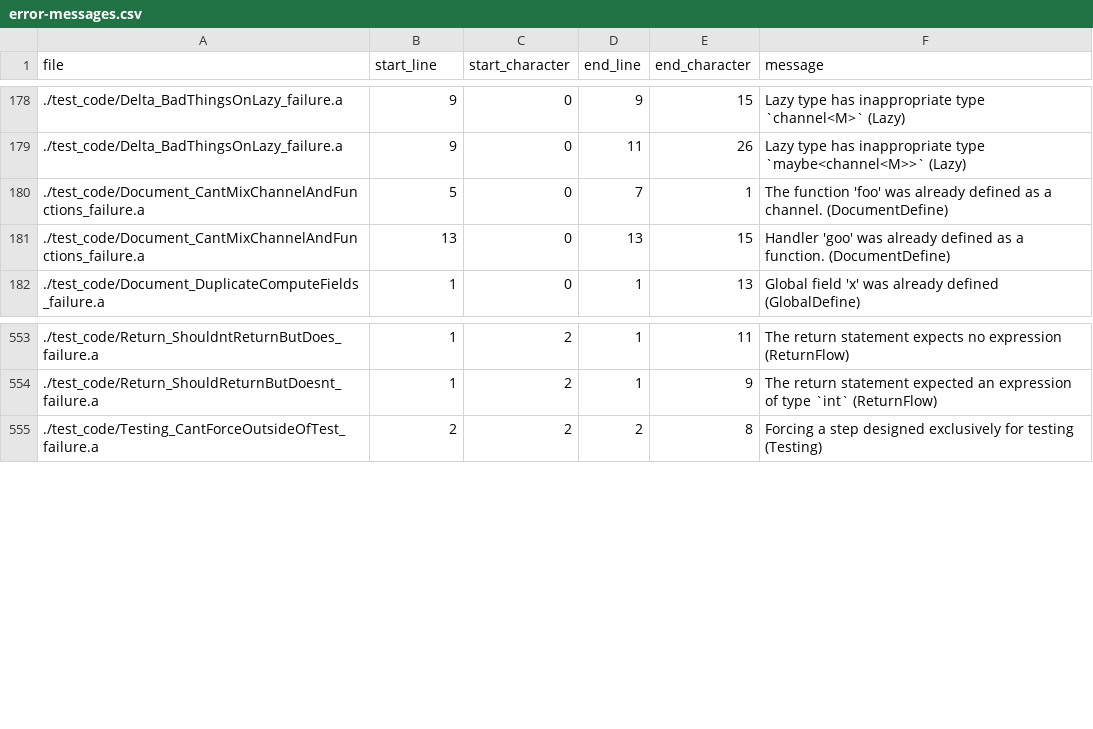
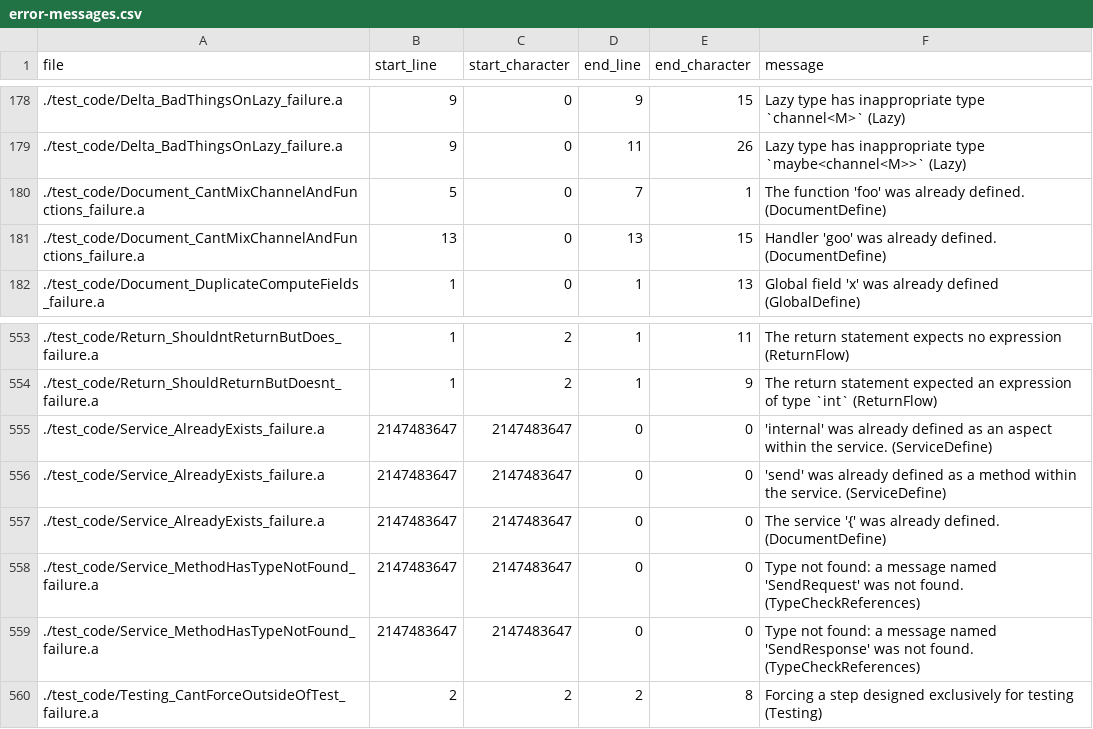
Before and after one commit to mathgladiator/adama-lang, a CSV file: core/error-messages.csv, drawn as a sheet; only a part is shown, gaps mark what is left out.

Commit message:
services now have method definitions and some basic type checking, also introducing the notion of a cache object for lazy remote invocation

```diff
--- a/core/error-messages.csv
+++ b/core/error-messages.csv
@@ -179,4 +179,4 @@ file,start_line,start_character,end_line,end_character,message
 ./test_code/Delta_BadThingsOnLazy_failure.a,9,0,11,26,"Lazy type has inappropriate type `maybe<channel<M>>` (Lazy)"
-./test_code/Document_CantMixChannelAndFunctions_failure.a,5,0,7,1,"The function 'foo' was already defined as a channel. (DocumentDefine)"
-./test_code/Document_CantMixChannelAndFunctions_failure.a,13,0,13,15,"Handler 'goo' was already defined as a function. (DocumentDefine)"
+./test_code/Document_CantMixChannelAndFunctions_failure.a,5,0,7,1,"The function 'foo' was already defined. (DocumentDefine)"
+./test_code/Document_CantMixChannelAndFunctions_failure.a,13,0,13,15,"Handler 'goo' was already defined. (DocumentDefine)"
 ./test_code/Document_DuplicateComputeFields_failure.a,1,0,1,13,"Global field 'x' was already defined (GlobalDefine)"
@@ -554,2 +554,7 @@ file,start_line,start_character,end_line,end_character,message
 ./test_code/Return_ShouldReturnButDoesnt_failure.a,1,2,1,9,"The return statement expected an expression of type `int` (ReturnFlow)"
+./test_code/Service_AlreadyExists_failure.a,2147483647,2147483647,0,0,"'internal' was already defined as an aspect within the service. (ServiceDefine)"
+./test_code/Service_AlreadyExists_failure.a,2147483647,2147483647,0,0,"'send' was already defined as a method within the service. (ServiceDefine)"
+./test_code/Service_AlreadyExists_failure.a,2147483647,2147483647,0,0,"The service '{' was already defined. (DocumentDefine)"
+./test_code/Service_MethodHasTypeNotFound_failure.a,2147483647,2147483647,0,0,"Type not found: a message named 'SendRequest' was not found. (TypeCheckReferences)"
+./test_code/Service_MethodHasTypeNotFound_failure.a,2147483647,2147483647,0,0,"Type not found: a message named 'SendResponse' was not found. (TypeCheckReferences)"
 ./test_code/Testing_CantForceOutsideOfTest_failure.a,2,2,2,8,"Forcing a step designed exclusively for testing (Testing)"
```
Also changed, not shown: 12 other files.
